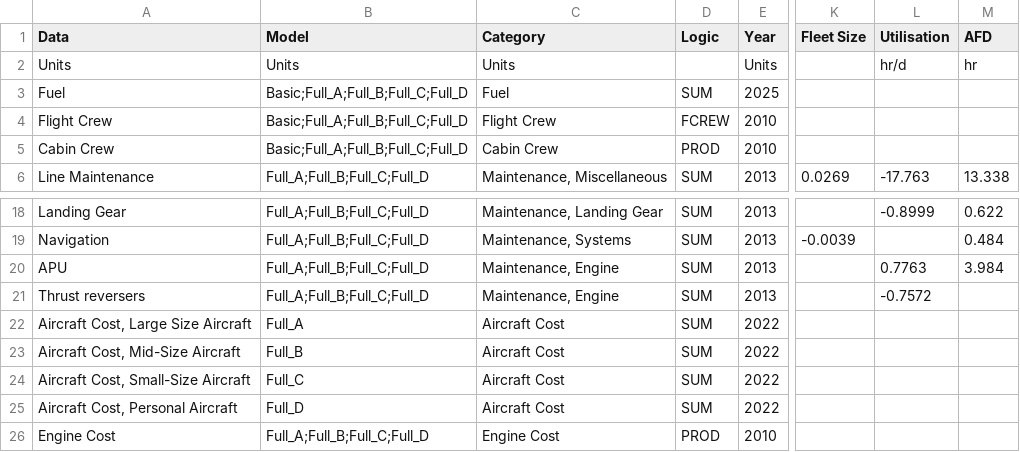
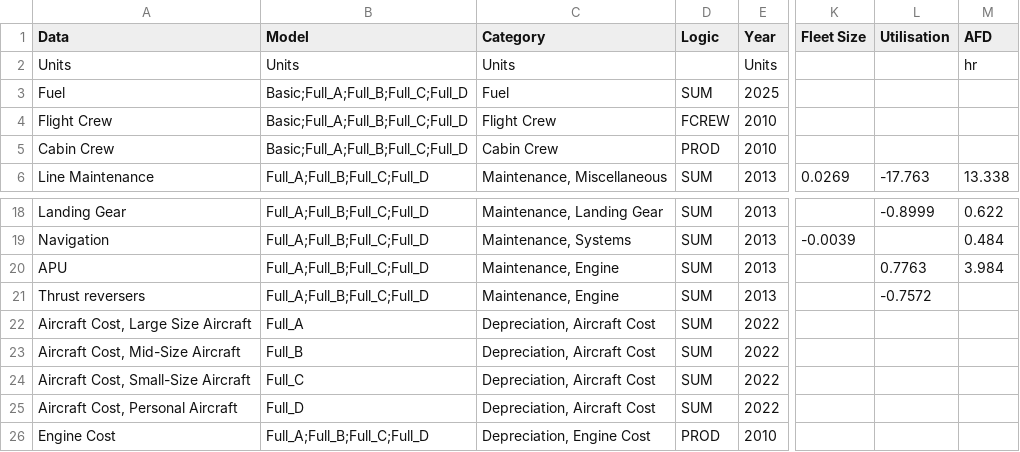
Before and after one commit to kwanyiutam/AeroFuse.jl, a CSV file: src/OperationOptimisation/Reference/CostModel.csv, drawn as a sheet; only a part is shown, gaps mark what is left out; the diff names each change by its address in the sheet, - before the commit and + after, or states it on an @@ line.

Commit message:
func (aircraft opti): Modified cost calculations to enable full model

```diff
--- a/src/OperationOptimisation/Reference/CostModel.csv
+++ b/src/OperationOptimisation/Reference/CostModel.csv
-L2 (Utilisation): hr/d
+L2 (Utilisation): (empty)
-C22:C25 (Category): Aircraft Cost
+C22:C25 (Category): Depreciation, Aircraft Cost
-C26 (Category): Engine Cost
+C26 (Category): Depreciation, Engine Cost
```
Also changed, not shown: 3 other files.
